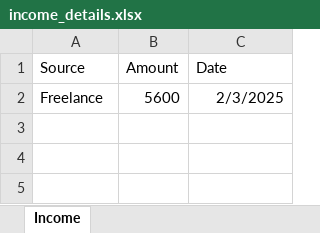
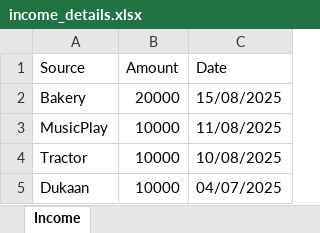
Before and after one commit to K-Tikaraya/Expense_Tracker, an Excel workbook: backend/income_details.xlsx, sheet Income, drawn as a sheet; values as stored, in another font and other column widths than the file's, no borders; removed rows and columns are numbered as before the commit, all else as after; the diff names each change by its address in the sheet, - before the commit and + after, or states it on an @@ line.

```diff
--- a/backend/income_details.xlsx (sheet Income)
+++ b/backend/income_details.xlsx (sheet Income)
-row 2: Freelance | 5600 | 2/3/2025
+row 2: Bakery | 20000 | 15/08/2025
+row 3: MusicPlay | 10000 | 11/08/2025
+row 4: Tractor | 10000 | 10/08/2025
+row 5: Dukaan | 10000 | 04/07/2025
```
Also changed, not shown: backend/expense_details.xlsx, 6 other files.
